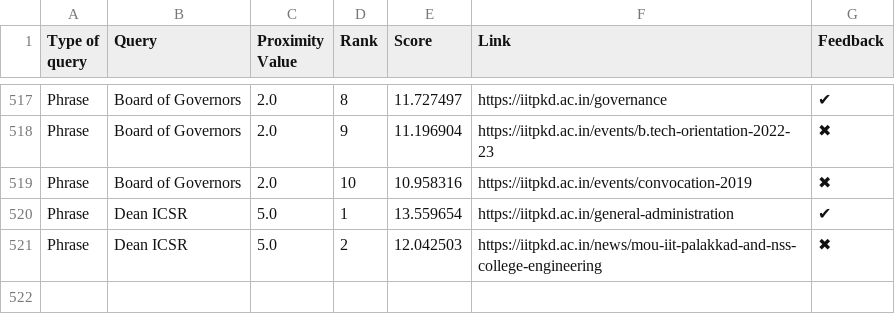
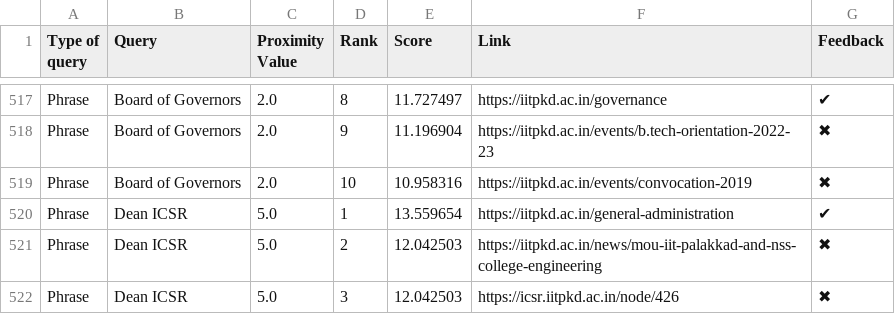
Before and after one commit to Yagneshv1/btp, a CSV file: evaluation_results.csv, drawn as a sheet; only a part is shown, gaps mark what is left out; the diff names each change by its address in the sheet, - before the commit and + after, or states it on an @@ line.

Commit message:
Update CSV file

```diff
--- a/evaluation_results.csv
+++ b/evaluation_results.csv
+row 522: Phrase | Dean ICSR | 5.0 | 3 | 12.042503 | https://icsr.iitpkd.ac.in/node/426 | ✖
```
